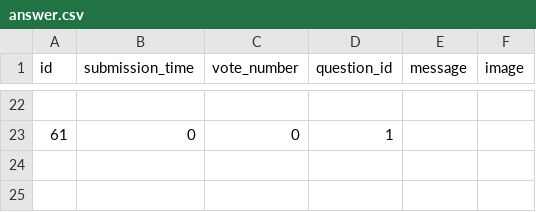
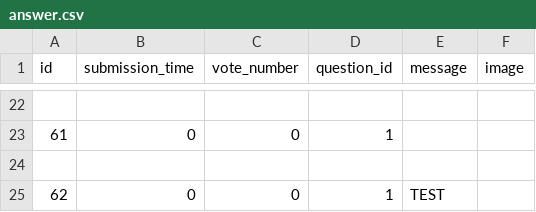
Before and after one commit to mmoqbil/AskMate, a CSV file: sample_data/answer.csv, drawn as a sheet; only a part is shown, gaps mark what is left out.

```diff
--- a/sample_data/answer.csv
+++ b/sample_data/answer.csv
@@ -23 +23,3 @@ id,submission_time,vote_number,question_id,message,image
 61,0,0,1,,
+
+62,0,0,1,TEST,
```
Also changed, not shown: sample_data/question.csv, 5 other files.
